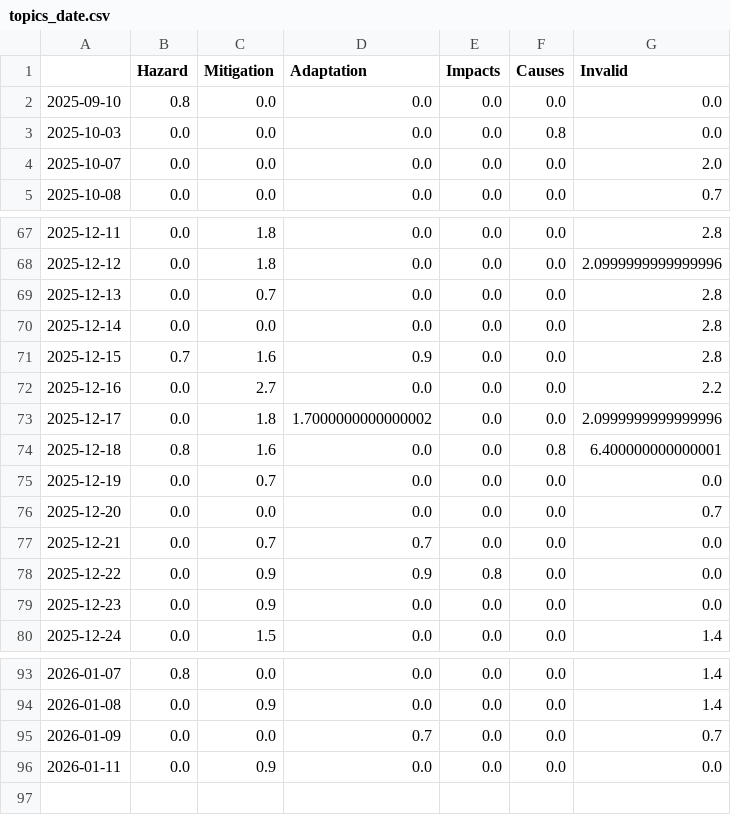
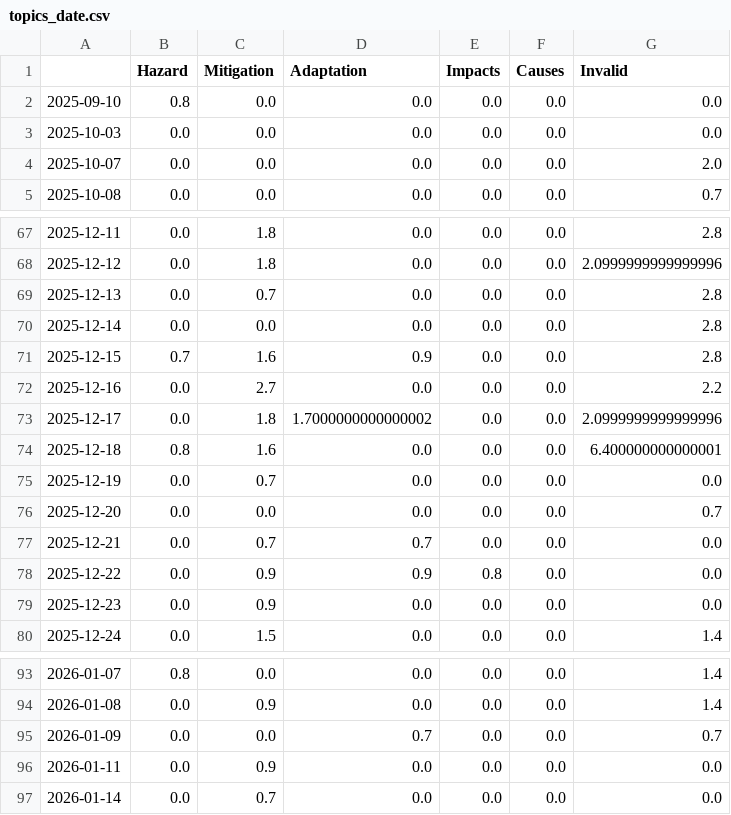
Before and after one commit to hb219-news/droughtIsComing, a CSV file: csv/topics_date.csv, drawn as a sheet; only a part is shown, gaps mark what is left out.

```diff
--- a/csv/topics_date.csv
+++ b/csv/topics_date.csv
@@ -2,3 +2,3 @@
 2025-09-10,0.8,0.0,0.0,0.0,0.0,0.0
-2025-10-03,0.0,0.0,0.0,0.0,0.8,0.0
+2025-10-03,0.0,0.0,0.0,0.0,0.0,0.0
 2025-10-07,0.0,0.0,0.0,0.0,0.0,2.0
@@ -73,3 +73,3 @@
 2025-12-17,0.0,1.8,1.7000000000000002,0.0,0.0,2.0999999999999996
-2025-12-18,0.8,1.6,0.0,0.0,0.8,6.400000000000001
+2025-12-18,0.8,1.6,0.0,0.0,0.0,6.400000000000001
 2025-12-19,0.0,0.7,0.0,0.0,0.0,0.0
@@ -96 +96,2 @@
 2026-01-11,0.0,0.9,0.0,0.0,0.0,0.0
+2026-01-14,0.0,0.7,0.0,0.0,0.0,0.0
```
Also changed, not shown: 4 other files.
